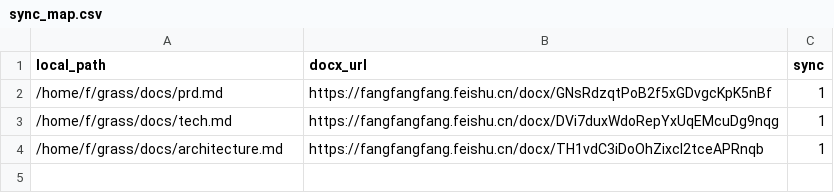
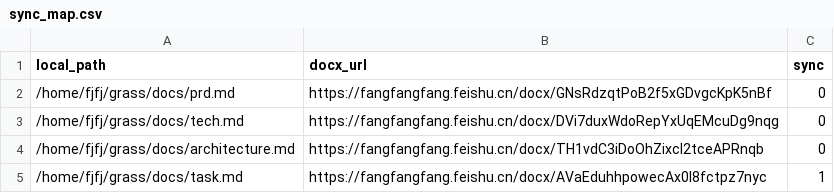
Before and after one commit to FangZiyong/grass, a CSV file: docs/sync_map.csv, drawn as a sheet.

```diff
--- a/docs/sync_map.csv
+++ b/docs/sync_map.csv
@@ -1,4 +1,5 @@
 local_path,docx_url,sync
-/home/f/grass/docs/prd.md,https://fangfangfang.feishu.cn/docx/GNsRdzqtPoB2f5xGDvgcKpK5nBf,1
-/home/f/grass/docs/tech.md,https://fangfangfang.feishu.cn/docx/DVi7duxWdoRepYxUqEMcuDg9nqg,1
-/home/f/grass/docs/architecture.md,https://fangfangfang.feishu.cn/docx/TH1vdC3iDoOhZixcI2tceAPRnqb,1
+/home/fjfj/grass/docs/prd.md,https://fangfangfang.feishu.cn/docx/GNsRdzqtPoB2f5xGDvgcKpK5nBf,0
+/home/fjfj/grass/docs/tech.md,https://fangfangfang.feishu.cn/docx/DVi7duxWdoRepYxUqEMcuDg9nqg,0
+/home/fjfj/grass/docs/architecture.md,https://fangfangfang.feishu.cn/docx/TH1vdC3iDoOhZixcI2tceAPRnqb,0
+/home/fjfj/grass/docs/task.md,https://fangfangfang.feishu.cn/docx/AVaEduhhpowecAx0l8fctpz7nyc,1
```
Also changed, not shown: 12 other files.
